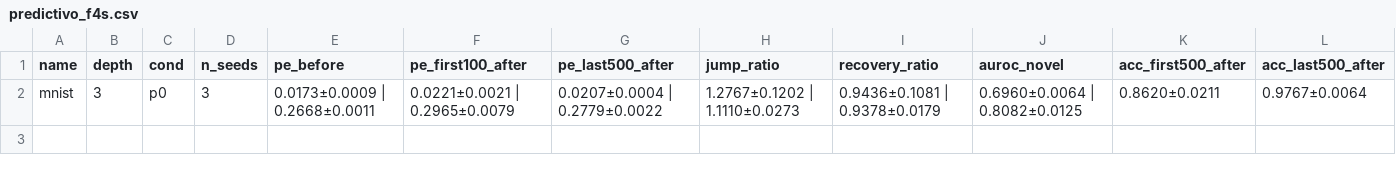
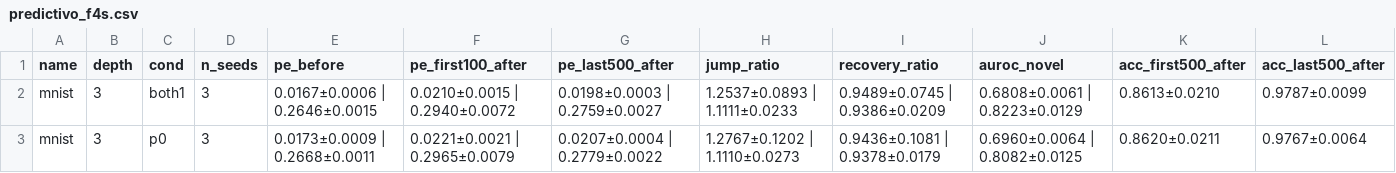
Before and after one commit to hernanbarreto/bioelastic_snn, a CSV file: results/predictivo_f4s.csv, drawn as a sheet; only a part is shown; rows hold the shown columns only; the diff names each change by its address in the sheet, - before the commit and + after, or states it on an @@ line.

```diff
--- a/results/predictivo_f4s.csv
+++ b/results/predictivo_f4s.csv
+row 2: mnist | 3 | both1 | 3 | 0.0167±0.0006 | 0.2646±0.0015 | 0.0210±0.0015 | 0.2940±0.0072 | 0.0198±0.0003 | 0.2759±0.0027 | 1.2537±0.0893 | 1.1111±0.0233 | 0.9489±0.0745 | 0.9386±0.0209 | 0.6808±0.0061 | 0.8223±0.0129 | 0.8613±0.0210 | 0.9787±0.0099
```
Also changed, not shown: 2 other files.
